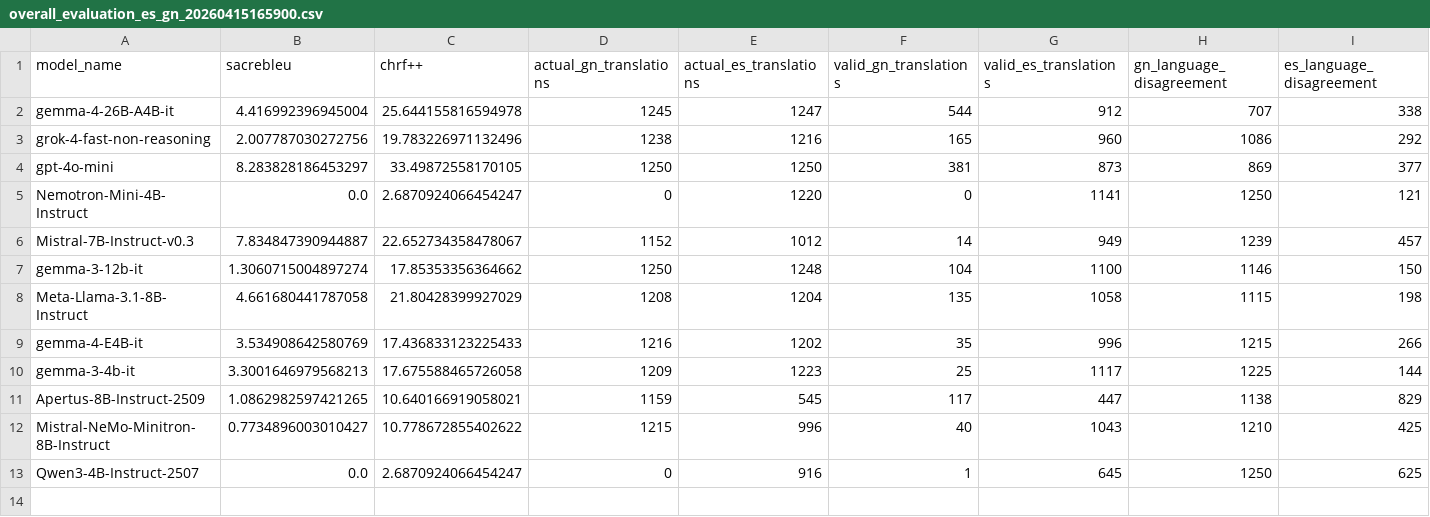
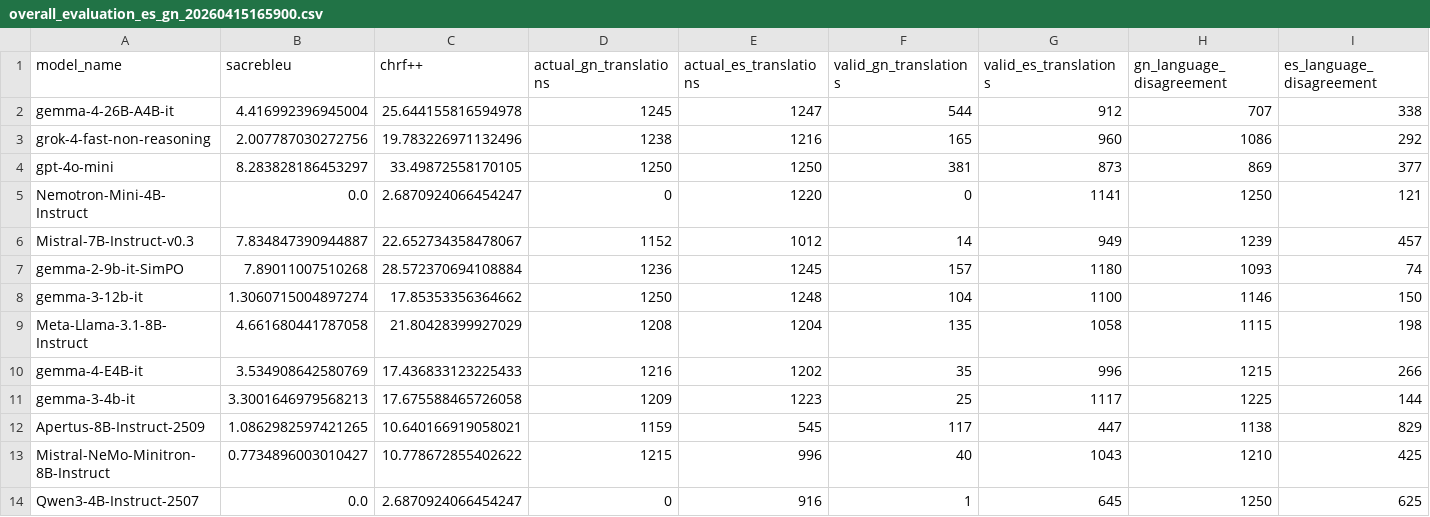
Before and after one commit to guaran-ia/base-llm, a CSV file: outputs/rtt_experiment/es_gn_20260415165900/overall_evaluation_es_gn_20260415165900.csv, drawn as a sheet; only a part is shown; rows hold the shown columns only; the diff names each change by its address in the sheet, - before the commit and + after, or states it on an @@ line.

Commit message:
Add gemma-2 simpo rtt evaluation results

```diff
--- a/outputs/rtt_experiment/es_gn_20260415165900/overall_evaluation_es_gn_20260415165900.csv
+++ b/outputs/rtt_experiment/es_gn_20260415165900/overall_evaluation_es_gn_20260415165900.csv
+row 7: gemma-2-9b-it-SimPO | 7.89011007510268 | 28.572370694108884 | 1236 | 1245 | 157 | 1180 | 1093 | 74
```
Also changed, not shown: 2 other files.
